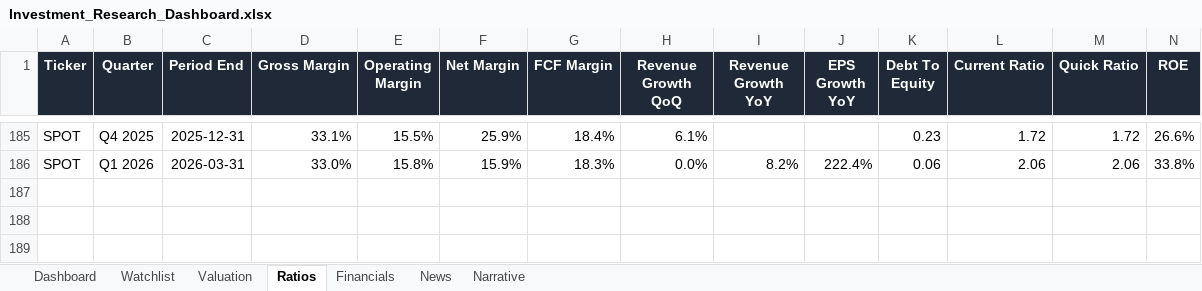
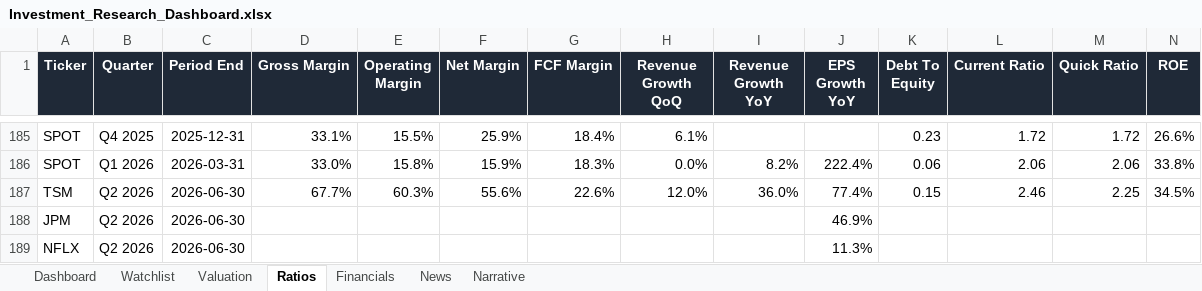
Before and after one commit to ishannair2005/Investing_Dashboard, an Excel workbook: Investment_Research_Dashboard.xlsx, sheet Ratios, drawn as a sheet; only a part is shown, gaps mark what is left out; values as stored, in another font and other column widths than the file's, no borders; table styles not drawn; rows hold the shown columns only; the diff names each change by its address in the sheet, - before the commit and + after, or states it on an @@ line.

```diff
--- a/Investment_Research_Dashboard.xlsx (sheet Ratios)
+++ b/Investment_Research_Dashboard.xlsx (sheet Ratios)
+row 187: TSM | Q2 2026 | 2026-06-30 | 67.7% | 60.3% | 55.6% | 22.6% | 12.0% | 36.0% | 77.4% | 0.15 | 2.46 | 2.25 | 34.5%
+row 188: JPM | Q2 2026 | 2026-06-30 |  |  |  |  |  |  | 46.9%
+row 189: NFLX | Q2 2026 | 2026-06-30 |  |  |  |  |  |  | 11.3%
```
Also changed, not shown: sheet News, sheet Financials.
